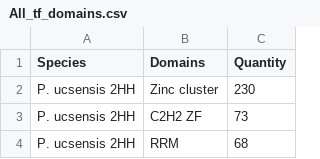
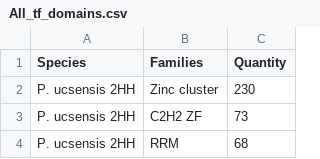
Before and after one commit to Fungal-Informatics/funregulation, a CSV file: GRN/input/tfs/All_tf_domains.csv, drawn as a sheet; only a part is shown.

Commit message:
Heatmap - changing domains to families

```diff
--- a/GRN/input/tfs/All_tf_domains.csv
+++ b/GRN/input/tfs/All_tf_domains.csv
@@ -1,2 +1,2 @@
-Species,Domains,Quantity
+Species,Families,Quantity
 P. ucsensis 2HH,Zinc cluster,230
```
Also changed, not shown: 1 other file.
